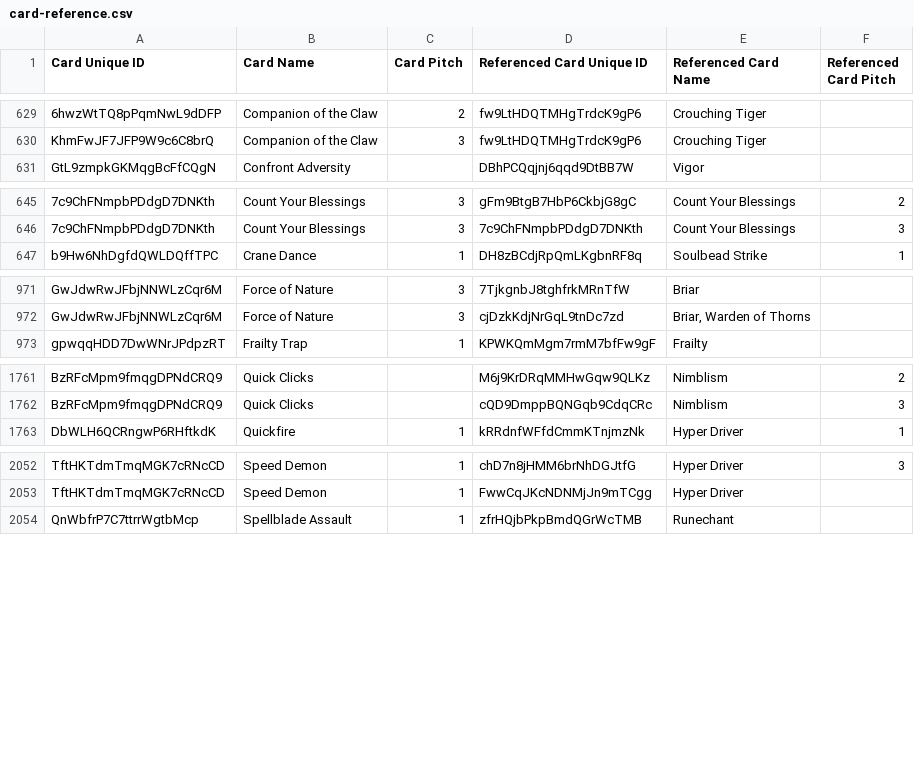
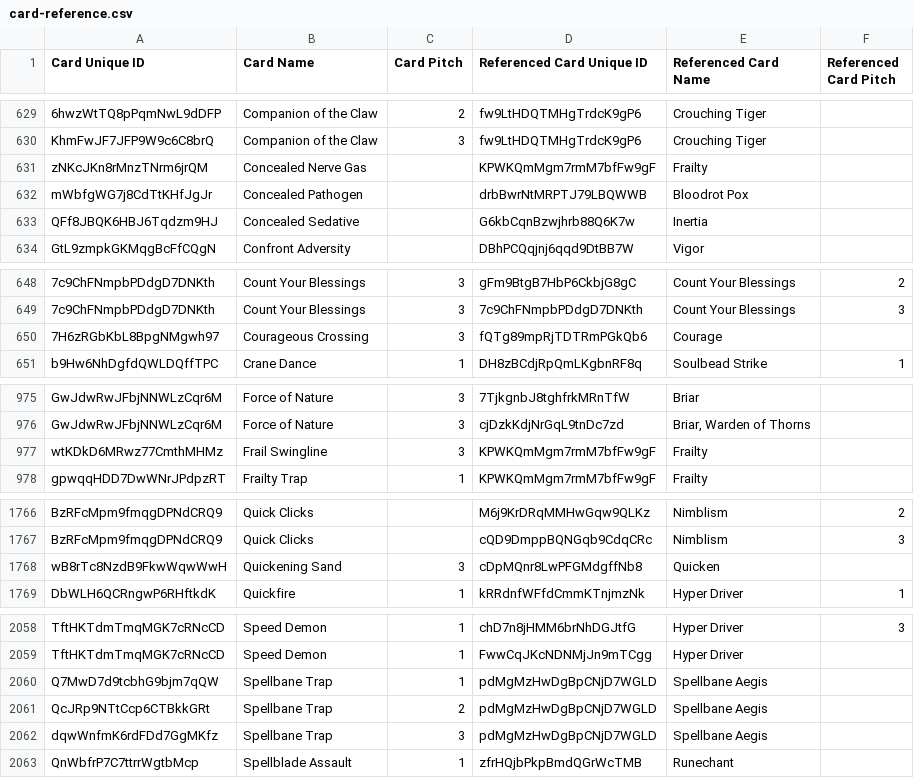
Before and after one commit to oliger/flesh-and-blood-cards, a CSV file: csvs/english/card-reference.csv, drawn as a sheet; only a part is shown, gaps mark what is left out; the diff names each change by its address in the sheet, - before the commit and + after, or states it on an @@ line.

Commit message:
Add Ranger C/R PEN cards

```diff
--- a/csvs/english/card-reference.csv
+++ b/csvs/english/card-reference.csv
+row 631: zNKcJKn8rMnzTNrm6jrQM | Concealed Nerve Gas |  | KPWKQmMgm7rmM7bfFw9gF | Frailty
+row 632: mWbfgWG7j8CdTtKHfJgJr | Concealed Pathogen |  | drbBwrNtMRPTJ79LBQWWB | Bloodrot Pox
+row 633: QFf8JBQK6HBJ6Tqdzm9HJ | Concealed Sedative |  | G6kbCqnBzwjhrb88Q6K7w | Inertia
+row 650: 7H6zRGbKbL8BpgNMgwh97 | Courageous Crossing | 3 | fQTg89mpRjTDTRmPGkQb6 | Courage
+row 977: wtKDkD6MRwz77CmthMHMz | Frail Swingline | 3 | KPWKQmMgm7rmM7bfFw9gF | Frailty
+row 1768: wB8rTc8NzdB9FkwWqwWwH | Quickening Sand | 3 | cDpMQnr8LwPFGMdgffNb8 | Quicken
+row 2060: Q7MwD7d9tcbhG9bjm7qQW | Spellbane Trap | 1 | pdMgMzHwDgBpCNjD7WGLD | Spellbane Aegis
+row 2061: QcJRp9NTtCcp6CTBkkGRt | Spellbane Trap | 2 | pdMgMzHwDgBpCNjD7WGLD | Spellbane Aegis
+row 2062: dqwWnfmK6rdFDd7GgMKfz | Spellbane Trap | 3 | pdMgMzHwDgBpCNjD7WGLD | Spellbane Aegis
```
Also changed, not shown: 5 other files.
